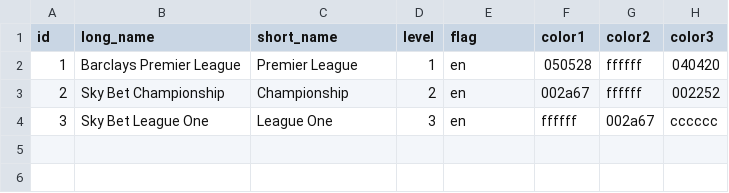
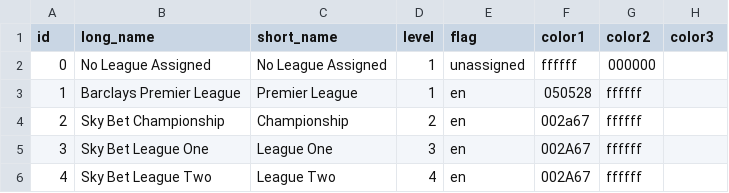
Before and after one commit to varbrad/super-soccer-sim-lua, a CSV file: db/leagues.csv, drawn as a sheet.

Commit message:
new leagues and teams
3rd color is now optional, will use darkened 1st color if not specified
if infobox image and text is empty, auto-hide it
removed 2 unnecessary navbar buttons

```diff
--- a/db/leagues.csv
+++ b/db/leagues.csv
@@ -1,4 +1,6 @@
 id,long_name,short_name,level,flag,color1,color2,color3
-1,Barclays Premier League,Premier League,1,en,050528,ffffff,040420
-2,Sky Bet Championship,Championship,2,en,002a67,ffffff,002252
-3,Sky Bet League One,League One,3,en,ffffff,002a67,cccccc
+0,No League Assigned,No League Assigned,1,unassigned,ffffff,000000,
+1,Barclays Premier League,Premier League,1,en,050528,ffffff,
+2,Sky Bet Championship,Championship,2,en,002a67,ffffff,
+3,Sky Bet League One,League One,3,en,002A67,ffffff,
+4,Sky Bet League Two,League Two,4,en,002A67,ffffff,
```
Also changed, not shown: db/teams.csv, 5 other files.
